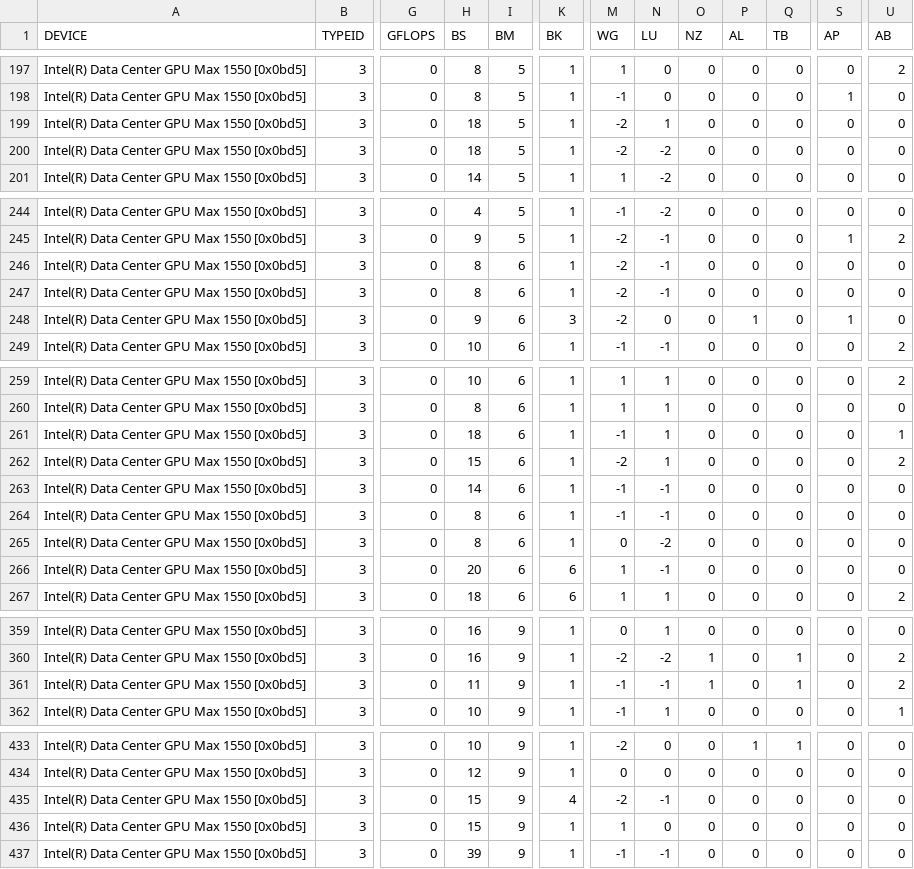
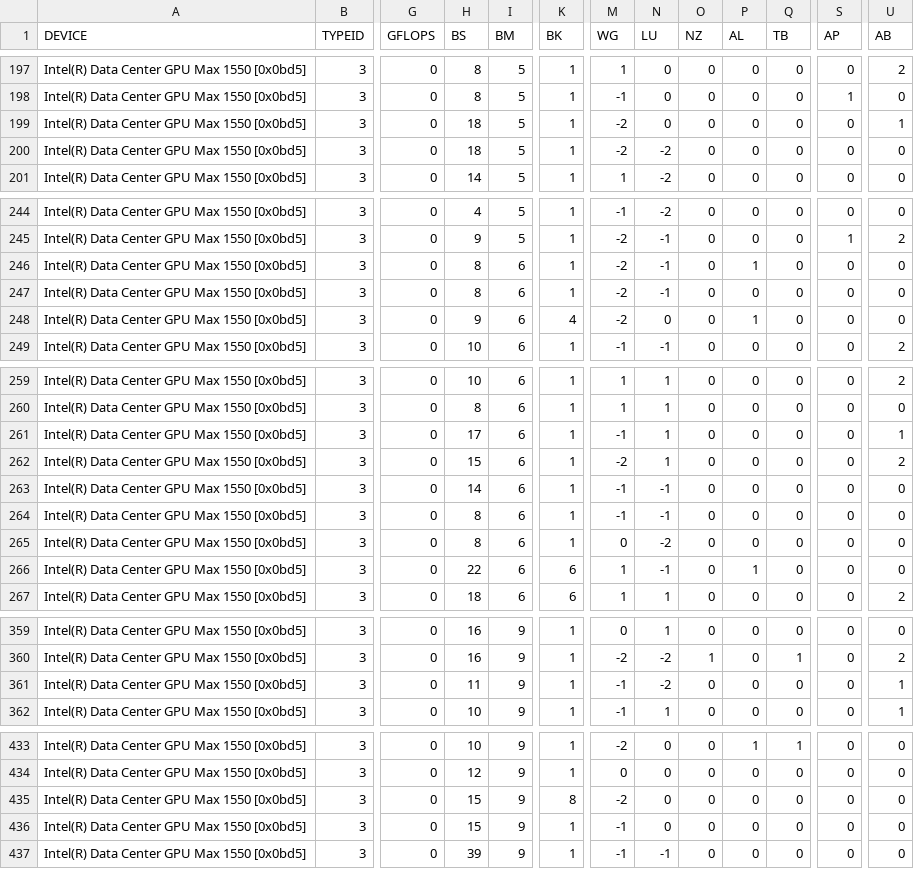
Before and after one commit to hfp/libxstream, a CSV file: opencl/smm/params/tune_multiply_PVC.csv, drawn as a sheet; only a part is shown, gaps mark what is left out; the diff covers the shown part only; the diff names each change by its address in the sheet, - before the commit and + after, or states it on an @@ line.

```diff
--- a/opencl/smm/params/tune_multiply_PVC.csv
+++ b/opencl/smm/params/tune_multiply_PVC.csv
-N199 (LU): 1
+N199 (LU): 0
-U199 (AB): 0
+U199 (AB): 1
-P246 (AL): 0
+P246 (AL): 1
-K248 (BK): 3
+K248 (BK): 4
-S248 (AP): 1
+S248 (AP): 0
-H261 (BS): 18
+H261 (BS): 17
-H266 (BS): 20
+H266 (BS): 22
-P266 (AL): 0
+P266 (AL): 1
-N361 (LU): -1
+N361 (LU): -2
-O361 (NZ): 1
+O361 (NZ): 0
-Q361 (TB): 1
+Q361 (TB): 0
-U361 (AB): 2
+U361 (AB): 1
-K435 (BK): 4
+K435 (BK): 8
-N435 (LU): -1
+N435 (LU): 0
-M436 (WG): 1
+M436 (WG): -1
```
Also changed, not shown: 58 edited cells elsewhere in this file.
